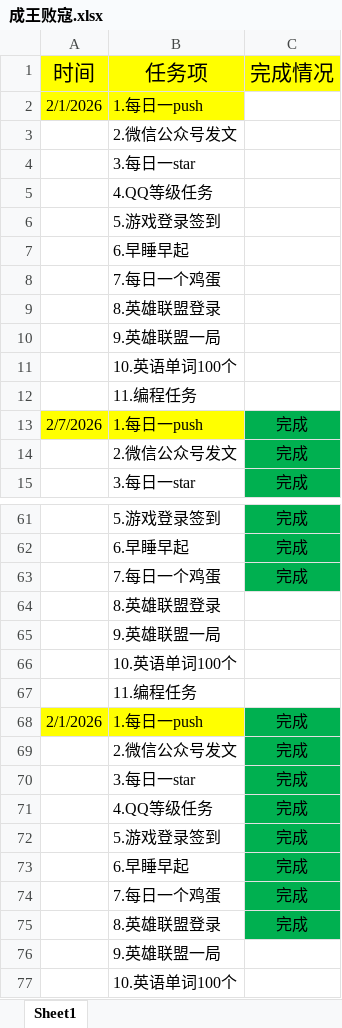
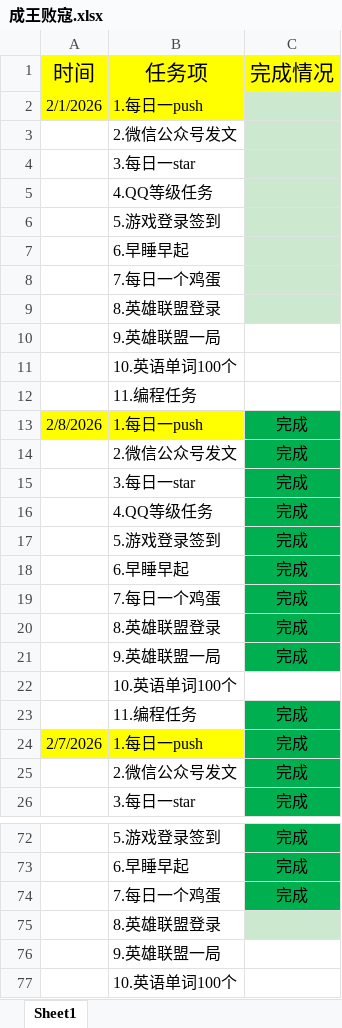
Before and after one commit to ambitiouschild/WinnerTakeAll, an Excel workbook: 成王败寇.xlsx, sheet Sheet1, drawn as a sheet; only a part is shown, gaps mark what is left out; the shorter side is filled out with more unchanged rows; values as stored, in another font and other column widths than the file's, no borders; addresses are those after the commit; the diff covers the shown part only; the diff names each change by its address in the sheet, - before the commit and + after, or states it on an @@ line.

Commit message:
【成王败寇】每日任务2026/2/8【1.2】

```diff
--- a/成王败寇.xlsx (sheet Sheet1)
+++ b/成王败寇.xlsx (sheet Sheet1)
-C2:C9 fill: none
+C2:C9 fill: #CCE8CF
+row 13: 2/8/2026 | 1.每日一push | 完成
+row 14:  | 2.微信公众号发文 | 完成
+row 15:  | 3.每日一star | 完成
+row 16:  | 4.QQ等级任务 | 完成
+row 17:  | 5.游戏登录签到 | 完成
+row 18:  | 6.早睡早起 | 完成
+row 19:  | 7.每日一个鸡蛋 | 完成
+row 20:  | 8.英雄联盟登录 | 完成
+row 21:  | 9.英雄联盟一局 | 完成
+row 22:  | 10.英语单词100个
+row 23:  | 11.编程任务 | 完成
-C75 fill: none
+C75 fill: #CCE8CF
```
Also changed, not shown: cell formats elsewhere in this sheet.
